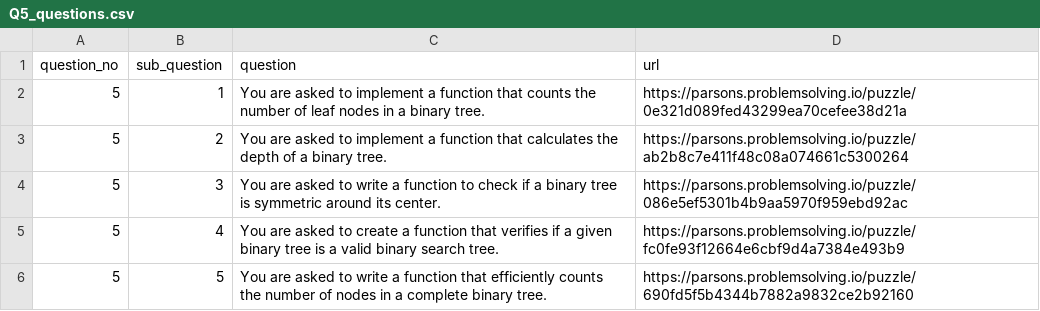
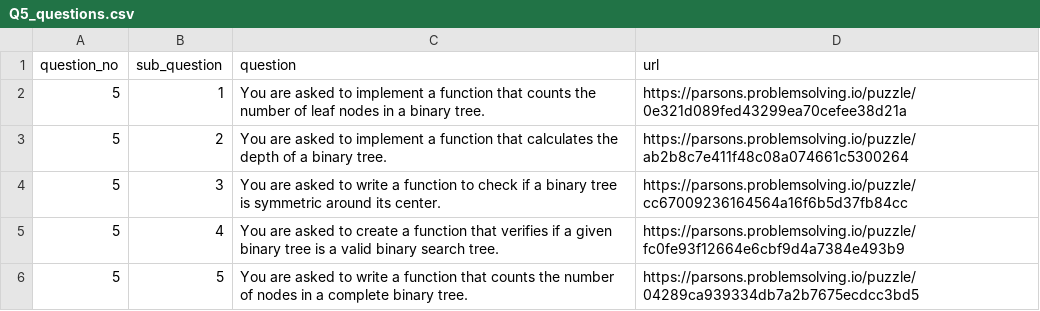
Before and after one commit to DdIiVvYyAaMm/DSA-Tutor-App, a CSV file: Q5_questions.csv, drawn as a sheet.

Commit message:
Add files via upload

```diff
--- a/Q5_questions.csv
+++ b/Q5_questions.csv
@@ -3,4 +3,4 @@ question_no,sub_question,question,url
 5,2,You are asked to implement a function that calculates the depth of a binary tree.,https://parsons.problemsolving.io/puzzle/ab2b8c7e411f48c08a074661c5300264
-5,3,You are asked to write a function to check if a binary tree is symmetric around its center. ,https://parsons.problemsolving.io/puzzle/086e5ef5301b4b9aa5970f959ebd92ac
+5,3,You are asked to write a function to check if a binary tree is symmetric around its center.,https://parsons.problemsolving.io/puzzle/cc67009236164564a16f6b5d37fb84cc
 5,4,You are asked to create a function that verifies if a given binary tree is a valid binary search tree.,https://parsons.problemsolving.io/puzzle/fc0fe93f12664e6cbf9d4a7384e493b9
-5,5,You are asked to write a function that efficiently counts the number of nodes in a complete binary tree.,https://parsons.problemsolving.io/puzzle/690fd5f5b4344b7882a9832ce2b92160
+5,5,You are asked to write a function that counts the number of nodes in a complete binary tree.,https://parsons.problemsolving.io/puzzle/04289ca939334db7a2b7675ecdcc3bd5
```
